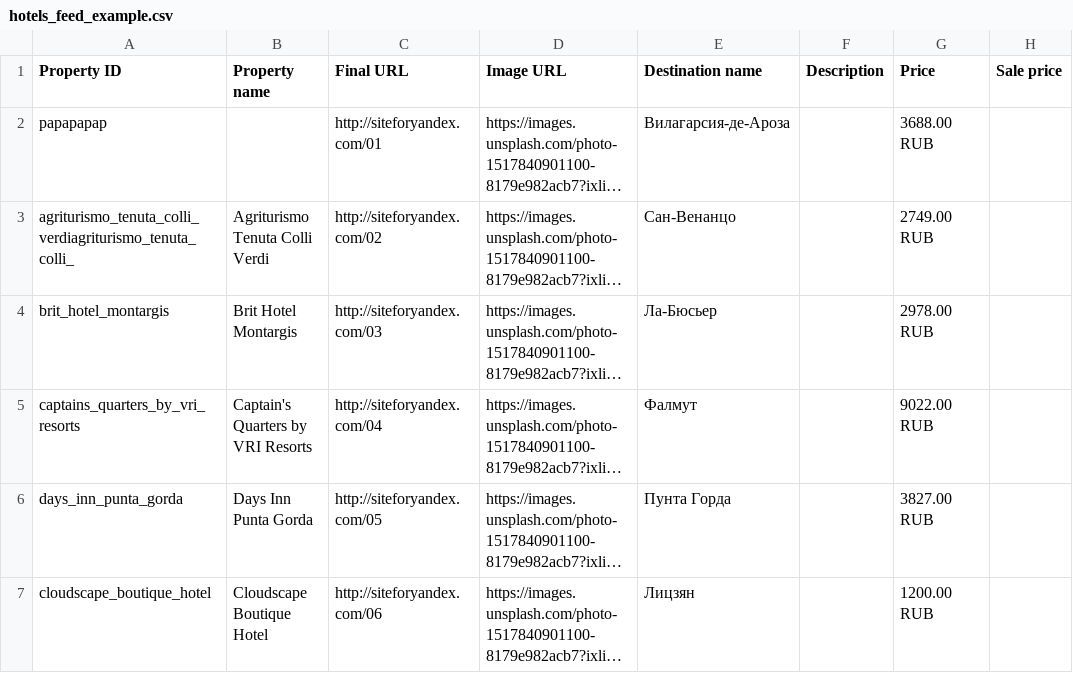
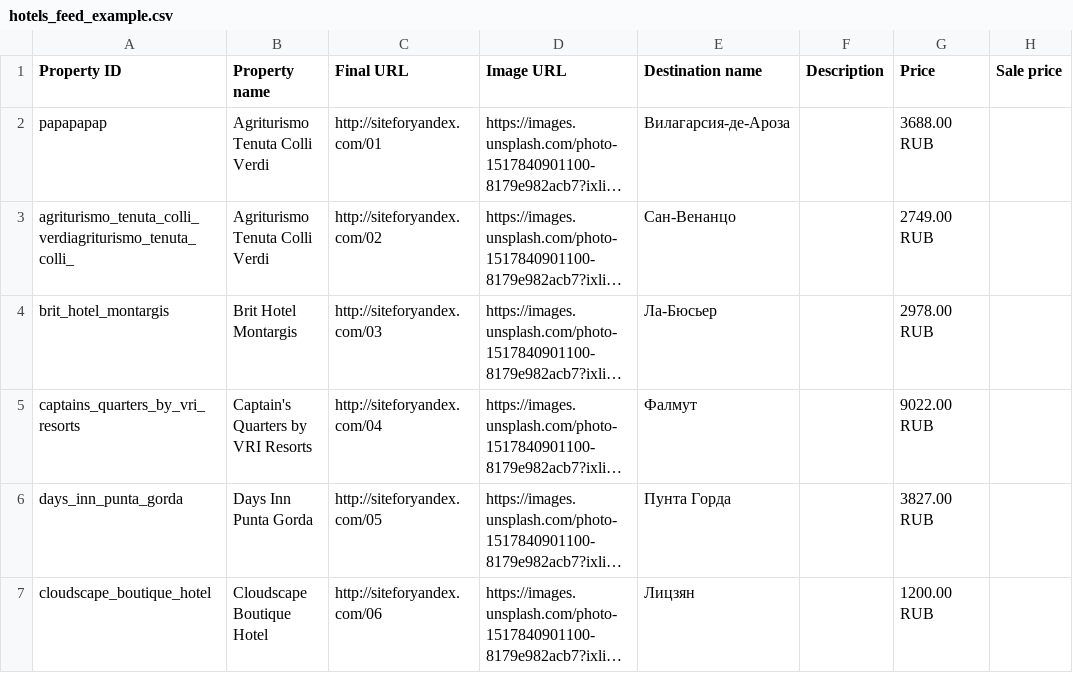
Before and after one commit to boltnev/dynamic-feeds, a CSV file: hotels_feed_example.csv, drawn as a sheet; only a part is shown; long unchanged cells end in …; the diff names each change by its address in the sheet, - before the commit and + after, or states it on an @@ line.

Commit message:
Update hotels_feed_example.csv

```diff
--- a/hotels_feed_example.csv
+++ b/hotels_feed_example.csv
-B2 (Property name): (empty)
+B2 (Property name): Agriturismo Tenuta Colli Verdi
```
